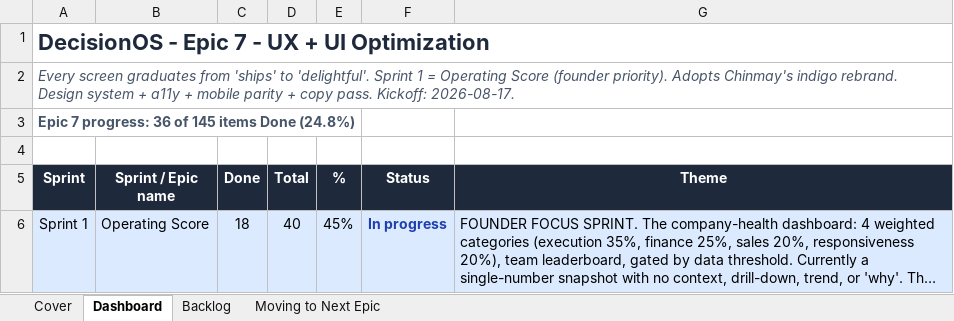
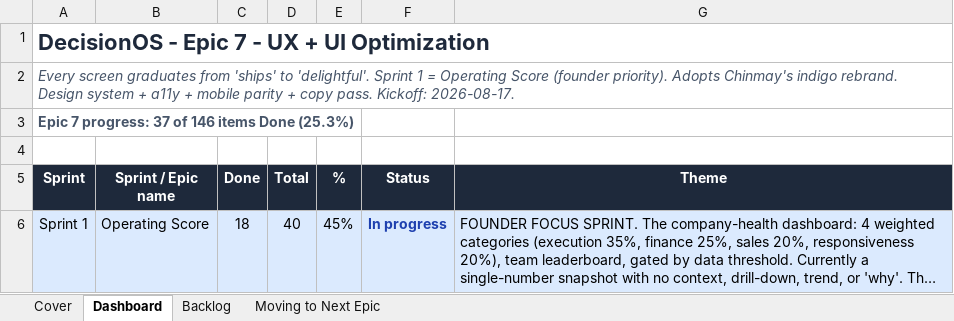
Before and after one commit to quazrelevate-god/DecisionOS, an Excel workbook: docs/DecisionOS_Epic7_UX_UI_Optimization.xlsx, sheet Dashboard, drawn as a sheet; only a part is shown; long unchanged cells end in …; values as stored, in another font and other column widths than the file's, no borders; the diff names each change by its address in the sheet, - before the commit and + after, or states it on an @@ line.

```diff
--- a/docs/DecisionOS_Epic7_UX_UI_Optimization.xlsx (sheet Dashboard)
+++ b/docs/DecisionOS_Epic7_UX_UI_Optimization.xlsx (sheet Dashboard)
-A3 (Sprint): Epic 7 progress: 36 of 145 items Done (24.8%)
+A3 (Sprint): Epic 7 progress: 37 of 146 items Done (25.3%)
```
Also changed, not shown: sheet Backlog, 1 other file.
